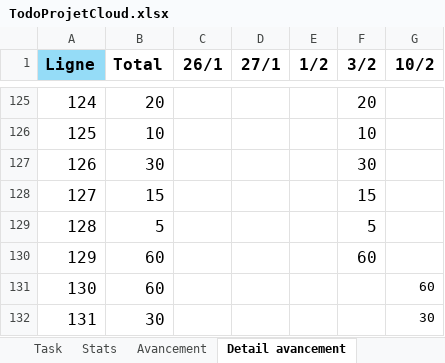
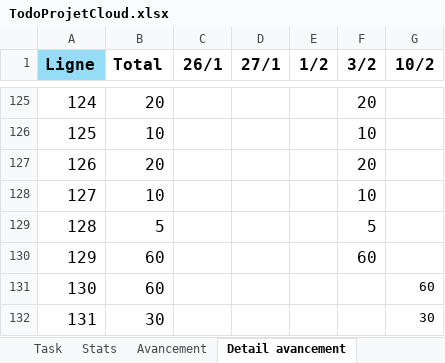
Before and after one commit to NyAvotiana23/mikoike-cloud, an Excel workbook: TodoProjetCloud.xlsx, sheet Detail avancement, drawn as a sheet; only a part is shown, gaps mark what is left out; values as stored, in another font and other column widths than the file's, no borders; charts and pictures not drawn; the diff names each change by its address in the sheet, - before the commit and + after, or states it on an @@ line.

```diff
--- a/TodoProjetCloud.xlsx (sheet Detail avancement)
+++ b/TodoProjetCloud.xlsx (sheet Detail avancement)
-B127 (Total): 30
+B127 (Total): 20
-F127 (3/2): 30
+F127 (3/2): 20
-B128 (Total): 15
+B128 (Total): 10
-F128 (3/2): 15
+F128 (3/2): 10
```
Also changed, not shown: sheet Avancement, sheet Task, sheet Stats.
